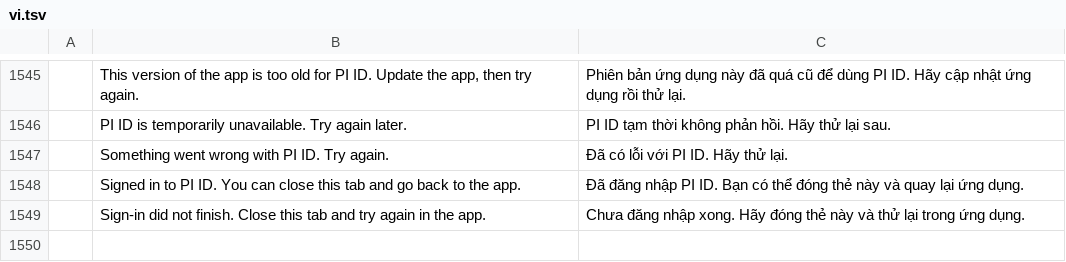
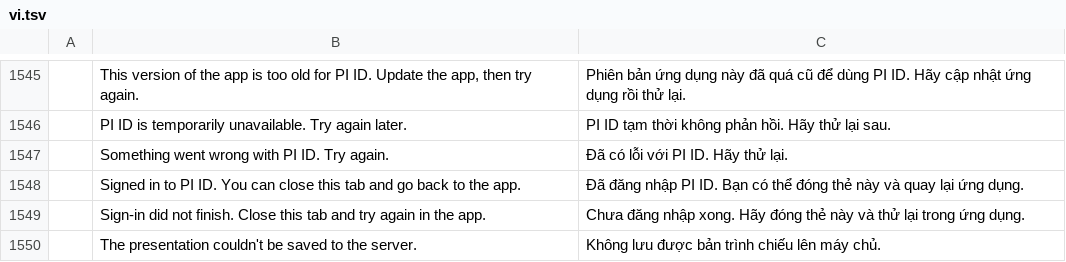
Before and after one commit to tuananhfr/deckcraft, a TSV file: crates/ui-egui/src/i18n/vi.tsv, drawn as a sheet; only a part is shown, gaps mark what is left out; the diff names each change by its address in the sheet, - before the commit and + after, or states it on an @@ line.

Commit message:
Online documents through window.erpHost v1 (web only)
The shell opens server documents in the editor and the editor saves them back through
erpHost.save: AutoSave 3 s after the last edit (30 s ceiling), Ctrl+S as a manual save, clean
only on saved at the revision sent, one save in flight per document, no retry on conflict,
acknowledged for the shell's own retries, flush on page hide. Host documents stay out of
erpDrafts and Reopen Closed. Contract: erpcons-office docs/erp-host.md. Desktop unchanged.

```diff
--- a/crates/ui-egui/src/i18n/vi.tsv
+++ b/crates/ui-egui/src/i18n/vi.tsv
+row 1550:  | The presentation couldn't be saved to the server. | Không lưu được bản trình chiếu lên máy chủ.
```
Also changed, not shown: 20 other files.
